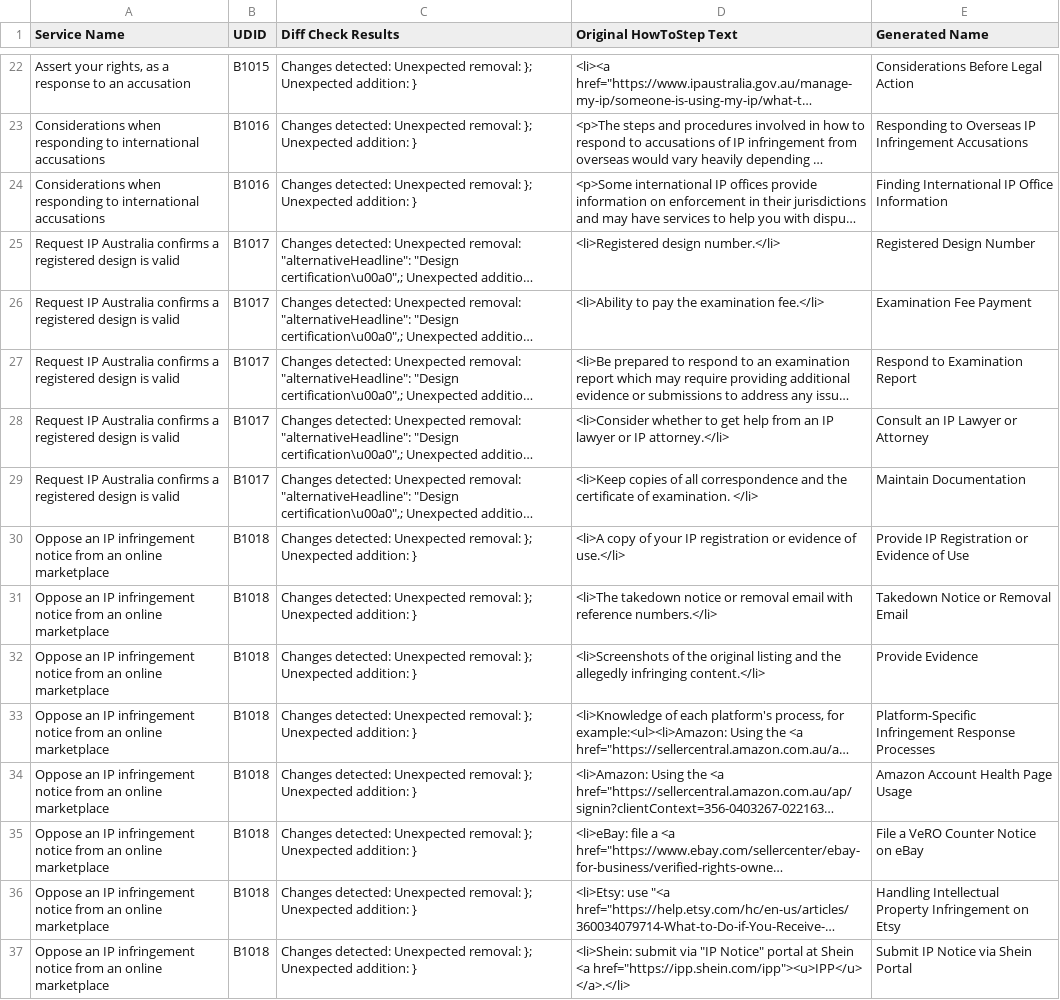
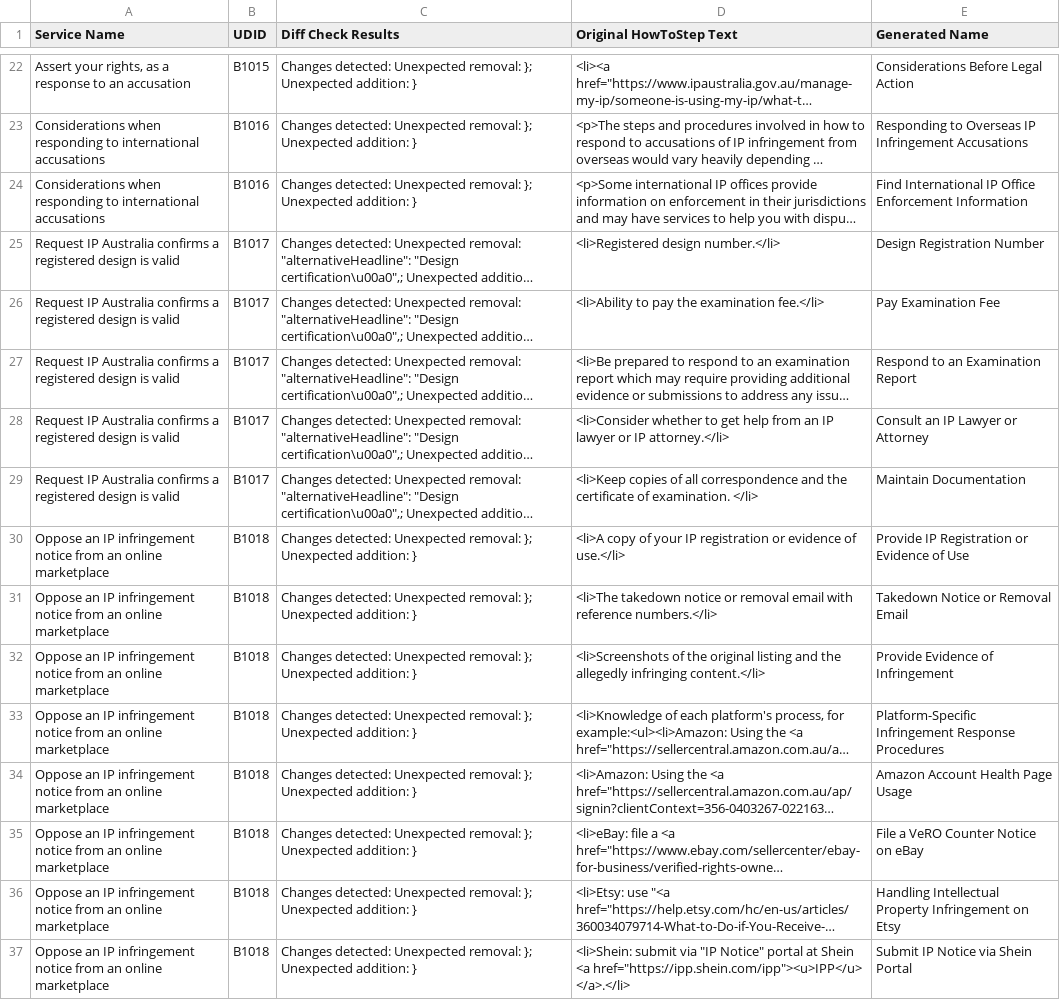
Before and after one commit to Thomas-Amann-IPAustralia/DeterministicSchemaConversion, a CSV file: after_action_report.csv, drawn as a sheet; only a part is shown, gaps mark what is left out; long unchanged cells end in …; the diff covers the shown part only; the diff names each change by its address in the sheet, - before the commit and + after, or states it on an @@ line.

```diff
--- a/after_action_report.csv
+++ b/after_action_report.csv
-E24 (Generated Name): Finding International IP Office Information
+E24 (Generated Name): Find International IP Office Enforcement Information
-E25 (Generated Name): Registered Design Number
+E25 (Generated Name): Design Registration Number
-E26 (Generated Name): Examination Fee Payment
+E26 (Generated Name): Pay Examination Fee
-E27 (Generated Name): Respond to Examination Report
+E27 (Generated Name): Respond to an Examination Report
-E32 (Generated Name): Provide Evidence
+E32 (Generated Name): Provide Evidence of Infringement
-E33 (Generated Name): …Infringement Response Processes
+E33 (Generated Name): …Infringement Response Procedures
```
Also changed, not shown: 78 edited cells elsewhere in this file, 39 other files.
